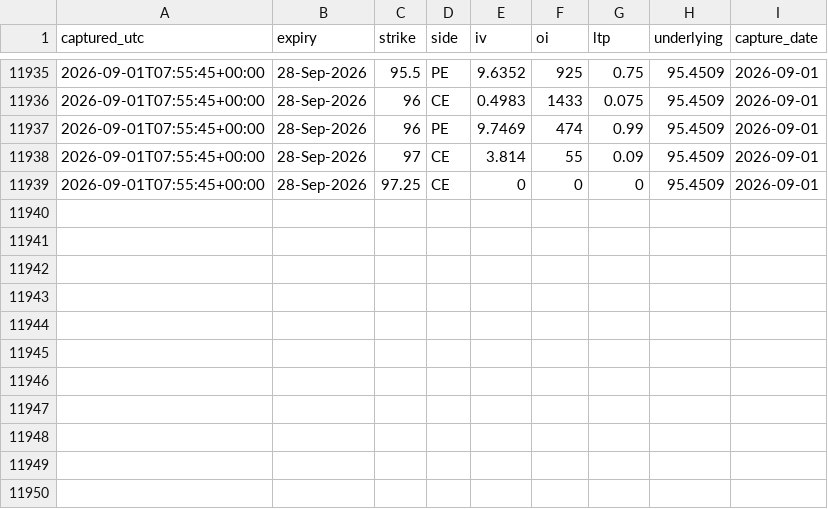
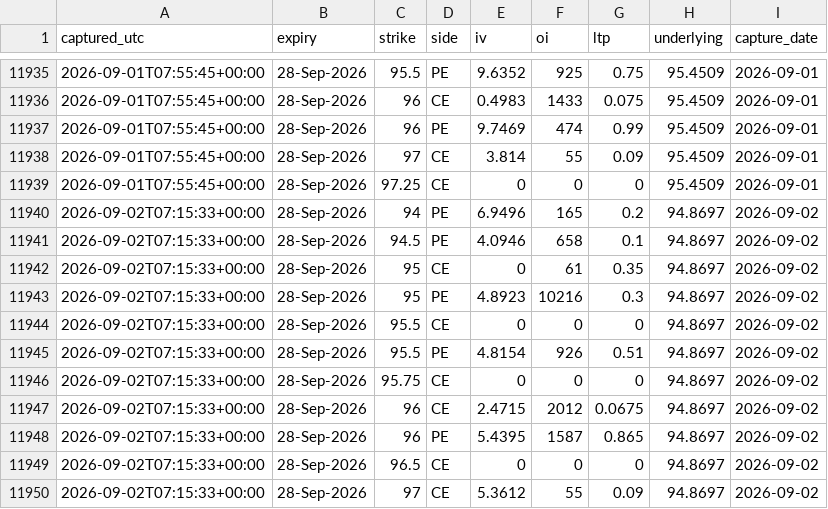
Before and after one commit to kksimsr/macro-data-cache, a CSV file: data/india/usdinr_option_iv_log.csv, drawn as a sheet; only a part is shown, gaps mark what is left out.

```diff
--- a/data/india/usdinr_option_iv_log.csv
+++ b/data/india/usdinr_option_iv_log.csv
@@ -11939 +11939,12 @@ captured_utc,expiry,strike,side,iv,oi,ltp,underlying,capture_date
 2026-09-01T07:55:45+00:00,28-Sep-2026,97.25,CE,0,0,0,95.4509,2026-09-01
+2026-09-02T07:15:33+00:00,28-Sep-2026,94,PE,6.9496,165,0.2,94.8697,2026-09-02
+2026-09-02T07:15:33+00:00,28-Sep-2026,94.5,PE,4.0946,658,0.1,94.8697,2026-09-02
+2026-09-02T07:15:33+00:00,28-Sep-2026,95,CE,0,61,0.35,94.8697,2026-09-02
+2026-09-02T07:15:33+00:00,28-Sep-2026,95,PE,4.8923,10216,0.3,94.8697,2026-09-02
+2026-09-02T07:15:33+00:00,28-Sep-2026,95.5,CE,0,0,0,94.8697,2026-09-02
+2026-09-02T07:15:33+00:00,28-Sep-2026,95.5,PE,4.8154,926,0.51,94.8697,2026-09-02
+2026-09-02T07:15:33+00:00,28-Sep-2026,95.75,CE,0,0,0,94.8697,2026-09-02
+2026-09-02T07:15:33+00:00,28-Sep-2026,96,CE,2.4715,2012,0.0675,94.8697,2026-09-02
+2026-09-02T07:15:33+00:00,28-Sep-2026,96,PE,5.4395,1587,0.865,94.8697,2026-09-02
+2026-09-02T07:15:33+00:00,28-Sep-2026,96.5,CE,0,0,0,94.8697,2026-09-02
+2026-09-02T07:15:33+00:00,28-Sep-2026,97,CE,5.3612,55,0.09,94.8697,2026-09-02
```
Also changed, not shown: data/market/ecb_eur_reference_rates.csv, data/market/us_10y_daily.csv, 15 other files.
